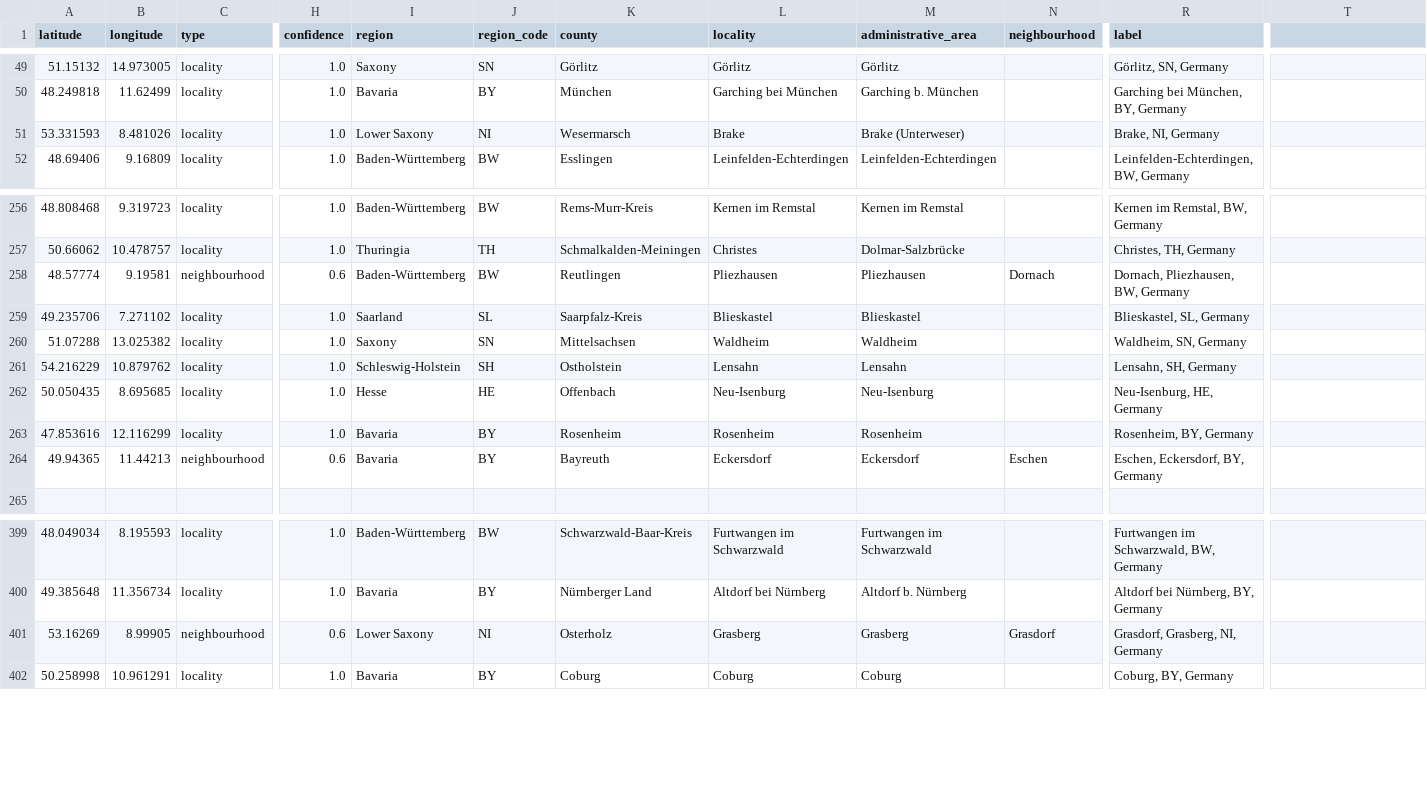
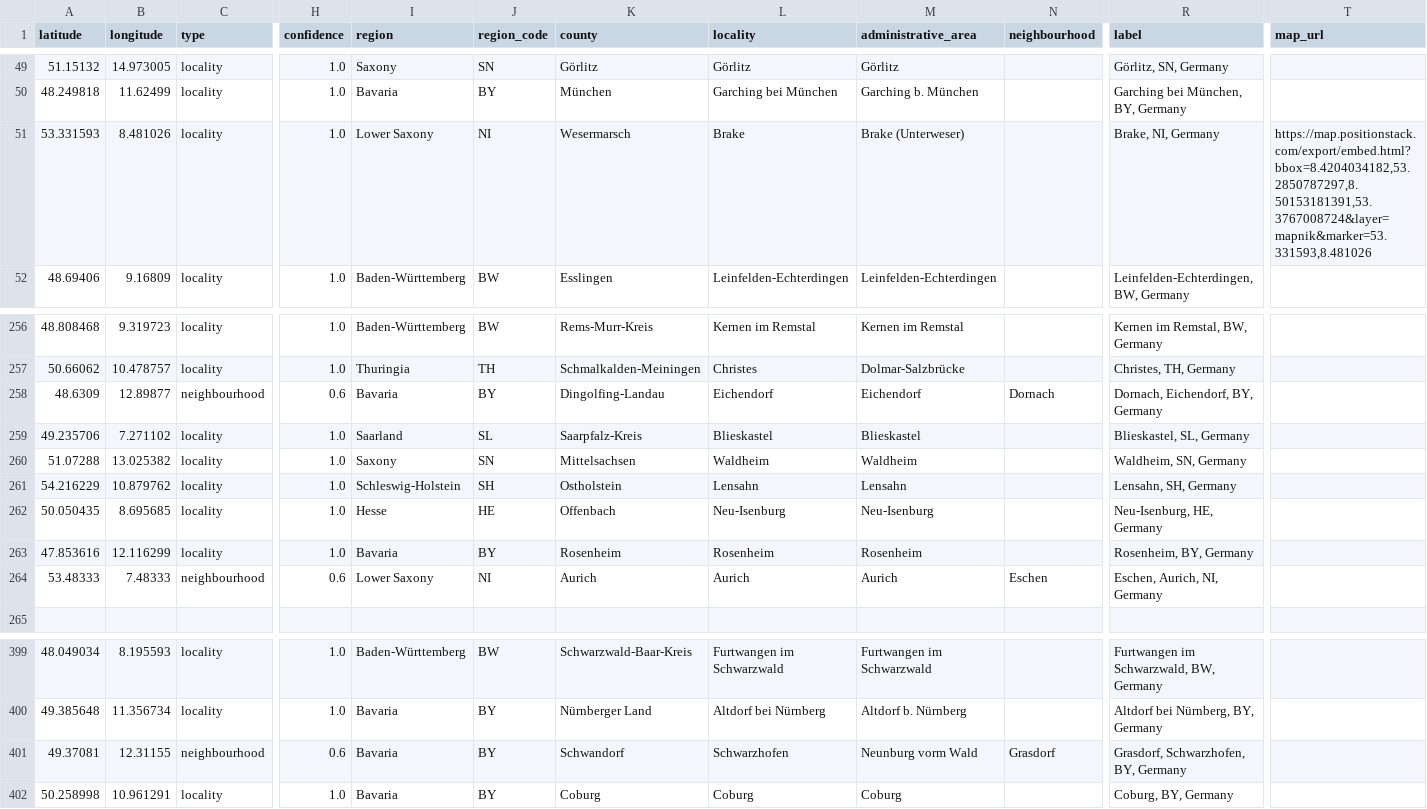
Before and after one commit to Joachim93/Data-Science-Job-Analysis, a CSV file: data/geo_data.csv, drawn as a sheet; only a part is shown, gaps mark what is left out; the diff names each change by its address in the sheet, - before the commit and + after, or states it on an @@ line.

```diff
--- a/data/geo_data.csv
+++ b/data/geo_data.csv
-T1: (empty)
+T1: map_url
-T51 (map_url): (empty)
+T51 (map_url): https://map.positionstack.com/export/embed.html?bbox=8.4204034182,53.2850787297,8.50153181391,53.3767008724&layer=mapnik&marker=53.331593,8.481026
-A258 (latitude): 48.57774
+A258 (latitude): 48.6309
-B258 (longitude): 9.19581
+B258 (longitude): 12.89877
-I258 (region): Baden-Württemberg
+I258 (region): Bavaria
-J258 (region_code): BW
+J258 (region_code): BY
-K258 (county): Reutlingen
+K258 (county): Dingolfing-Landau
-L258 (locality): Pliezhausen
+L258 (locality): Eichendorf
-M258 (administrative_area): Pliezhausen
+M258 (administrative_area): Eichendorf
-R258 (label): Dornach, Pliezhausen, BW, Germany
+R258 (label): Dornach, Eichendorf, BY, Germany
-A264 (latitude): 49.94365
+A264 (latitude): 53.48333
-B264 (longitude): 11.44213
+B264 (longitude): 7.48333
-I264 (region): Bavaria
+I264 (region): Lower Saxony
-J264 (region_code): BY
+J264 (region_code): NI
-K264 (county): Bayreuth
+K264 (county): Aurich
-L264 (locality): Eckersdorf
+L264 (locality): Aurich
-M264 (administrative_area): Eckersdorf
+M264 (administrative_area): Aurich
-R264 (label): Eschen, Eckersdorf, BY, Germany
+R264 (label): Eschen, Aurich, NI, Germany
-A401 (latitude): 53.16269
+A401 (latitude): 49.37081
-B401 (longitude): 8.99905
+B401 (longitude): 12.31155
-I401 (region): Lower Saxony
+I401 (region): Bavaria
-J401 (region_code): NI
+J401 (region_code): BY
-K401 (county): Osterholz
+K401 (county): Schwandorf
-L401 (locality): Grasberg
+L401 (locality): Schwarzhofen
-M401 (administrative_area): Grasberg
+M401 (administrative_area): Neunburg vorm Wald
-R401 (label): Grasdorf, Grasberg, NI, Germany
+R401 (label): Grasdorf, Schwarzhofen, BY, Germany
```
Also changed, not shown: 4 other files.
